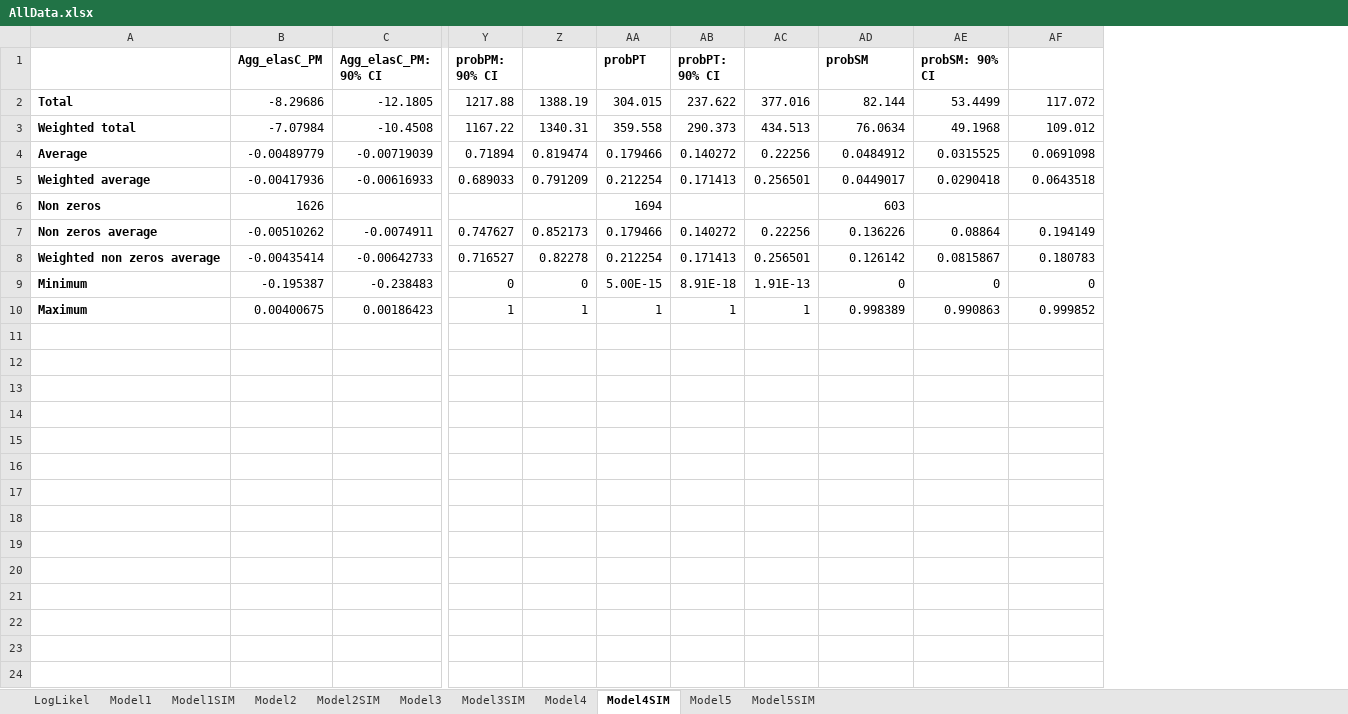
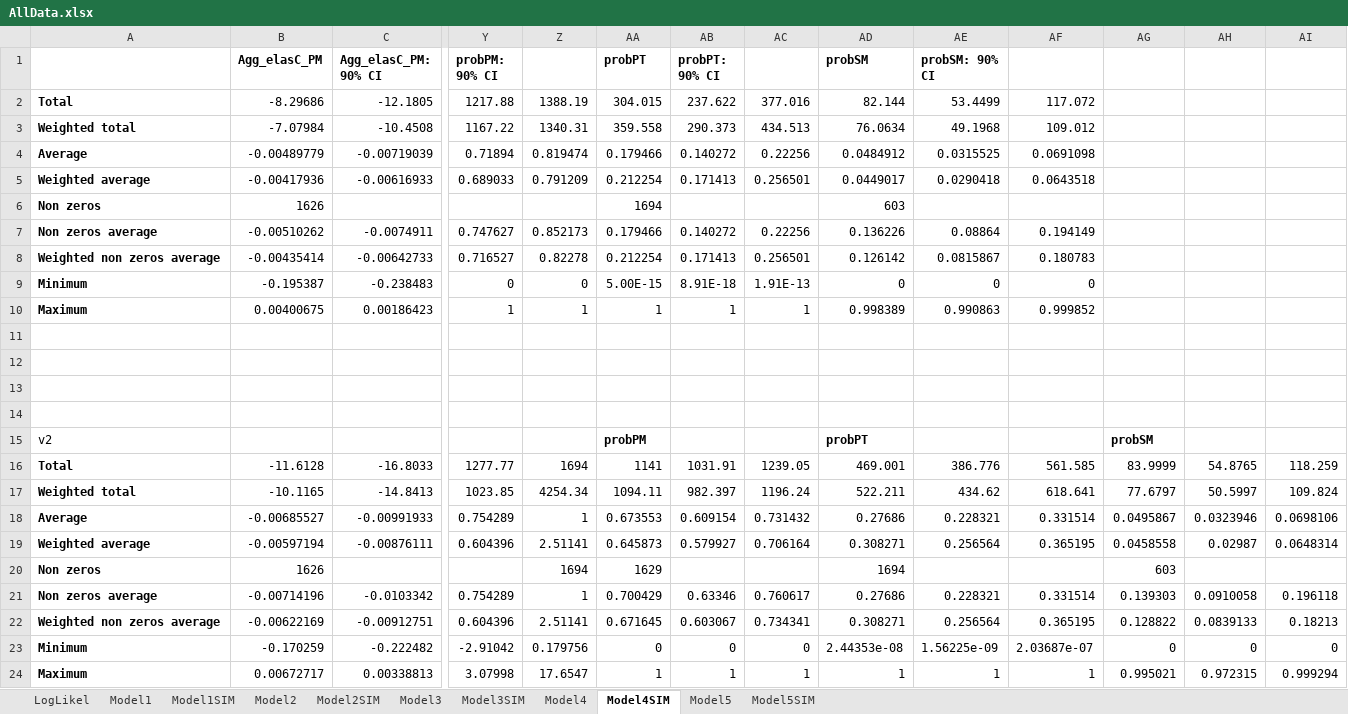
Before and after one commit to maindufeu/ModellingOfHumanBehaviour, an Excel workbook: Project/Final/AllData.xlsx, sheet Model4SIM, drawn as a sheet; only a part is shown, gaps mark what is left out; values as stored, in another font and other column widths than the file's, no borders; rows hold the shown columns only; the diff names each change by its address in the sheet, - before the commit and + after, or states it on an @@ line.

```diff
--- a/Project/Final/AllData.xlsx (sheet Model4SIM)
+++ b/Project/Final/AllData.xlsx (sheet Model4SIM)
+column AG, empty
+column AH, empty
+column AI, empty
+row 11: (empty)
+row 12: (empty)
+row 13: (empty)
+row 14: (empty)
+row 15: v2 |  |  |  |  | probPM |  |  | probPT |  |  | probSM
+row 16: Total | -11.6128 | -16.8033 | 1277.77 | 1694 | 1141 | 1031.91 | 1239.05 | 469.001 | 386.776 | 561.585 | 83.9999 | 54.8765 | 118.259
+row 17: Weighted total | -10.1165 | -14.8413 | 1023.85 | 4254.34 | 1094.11 | 982.397 | 1196.24 | 522.211 | 434.62 | 618.641 | 77.6797 | 50.5997 | 109.824
+row 18: Average | -0.00685527 | -0.00991933 | 0.754289 | 1 | 0.673553 | 0.609154 | 0.731432 | 0.27686 | 0.228321 | 0.331514 | 0.0495867 | 0.0323946 | 0.0698106
+row 19: Weighted average | -0.00597194 | -0.00876111 | 0.604396 | 2.51141 | 0.645873 | 0.579927 | 0.706164 | 0.308271 | 0.256564 | 0.365195 | 0.0458558 | 0.02987 | 0.0648314
+row 20: Non zeros | 1626 |  |  | 1694 | 1629 |  |  | 1694 |  |  | 603
+row 21: Non zeros average | -0.00714196 | -0.0103342 | 0.754289 | 1 | 0.700429 | 0.63346 | 0.760617 | 0.27686 | 0.228321 | 0.331514 | 0.139303 | 0.0910058 | 0.196118
+row 22: Weighted non zeros average | -0.00622169 | -0.00912751 | 0.604396 | 2.51141 | 0.671645 | 0.603067 | 0.734341 | 0.308271 | 0.256564 | 0.365195 | 0.128822 | 0.0839133 | 0.18213
+row 23: Minimum | -0.170259 | -0.222482 | -2.91042 | 0.179756 | 0 | 0 | 0 | 2.44353e-08 | 1.56225e-09 | 2.03687e-07 | 0 | 0 | 0
+row 24: Maximum | 0.00672717 | 0.00338813 | 3.07998 | 17.6547 | 1 | 1 | 1 | 1 | 1 | 1 | 0.995021 | 0.972315 | 0.999294
```
Also changed, not shown: sheet Model3SIM, sheet Model2SIM, sheet Model1SIM, sheet Model5SIM, 38 other files.
